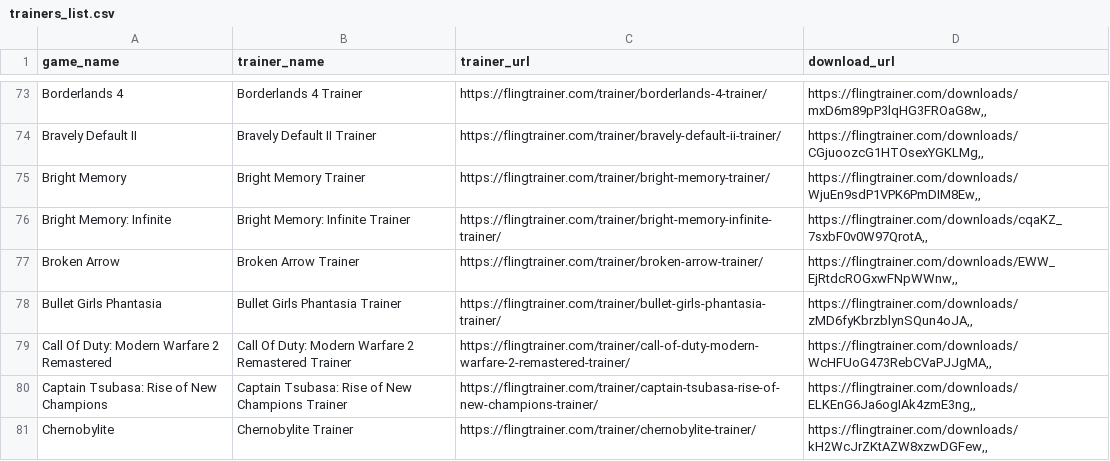
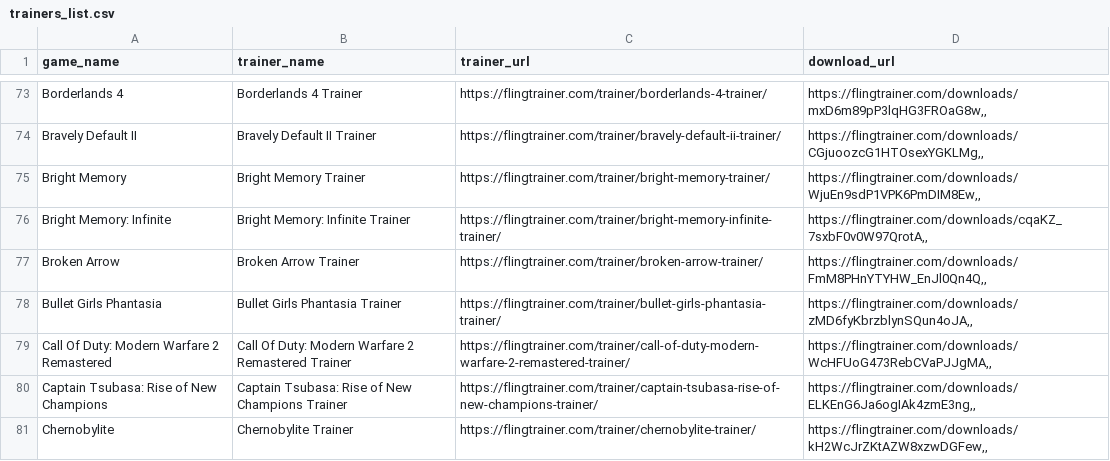
Before and after one commit to Karasukaigan/game-trainer-manager, a CSV file: app/resources/trainers_list.csv, drawn as a sheet; only a part is shown, gaps mark what is left out; the diff covers the shown part only.

```diff
--- a/app/resources/trainers_list.csv
+++ b/app/resources/trainers_list.csv
@@ -76,3 +76,3 @@ Bright Memory,Bright Memory Trainer,https://flingtrainer.com/trainer/bright-memo
 Bright Memory: Infinite,Bright Memory: Infinite Trainer,https://flingtrainer.com/trainer/bright-memory-infinite-trainer/,"https://flingtrainer.com/downloads/cqaKZ_7sxbF0v0W97QrotA,,"
-Broken Arrow,Broken Arrow Trainer,https://flingtrainer.com/trainer/broken-arrow-trainer/,"https://flingtrainer.com/downloads/EWW_EjRtdcROGxwFNpWWnw,,"
+Broken Arrow,Broken Arrow Trainer,https://flingtrainer.com/trainer/broken-arrow-trainer/,"https://flingtrainer.com/downloads/FmM8PHnYTYHW_EnJl0Qn4Q,,"
 Bullet Girls Phantasia,Bullet Girls Phantasia Trainer,https://flingtrainer.com/trainer/bullet-girls-phantasia-trainer/,"https://flingtrainer.com/downloads/zMD6fyKbrzblynSQun4oJA,,"
```
Also changed, not shown: 6 added rows and 11 edited cells elsewhere in this file.
